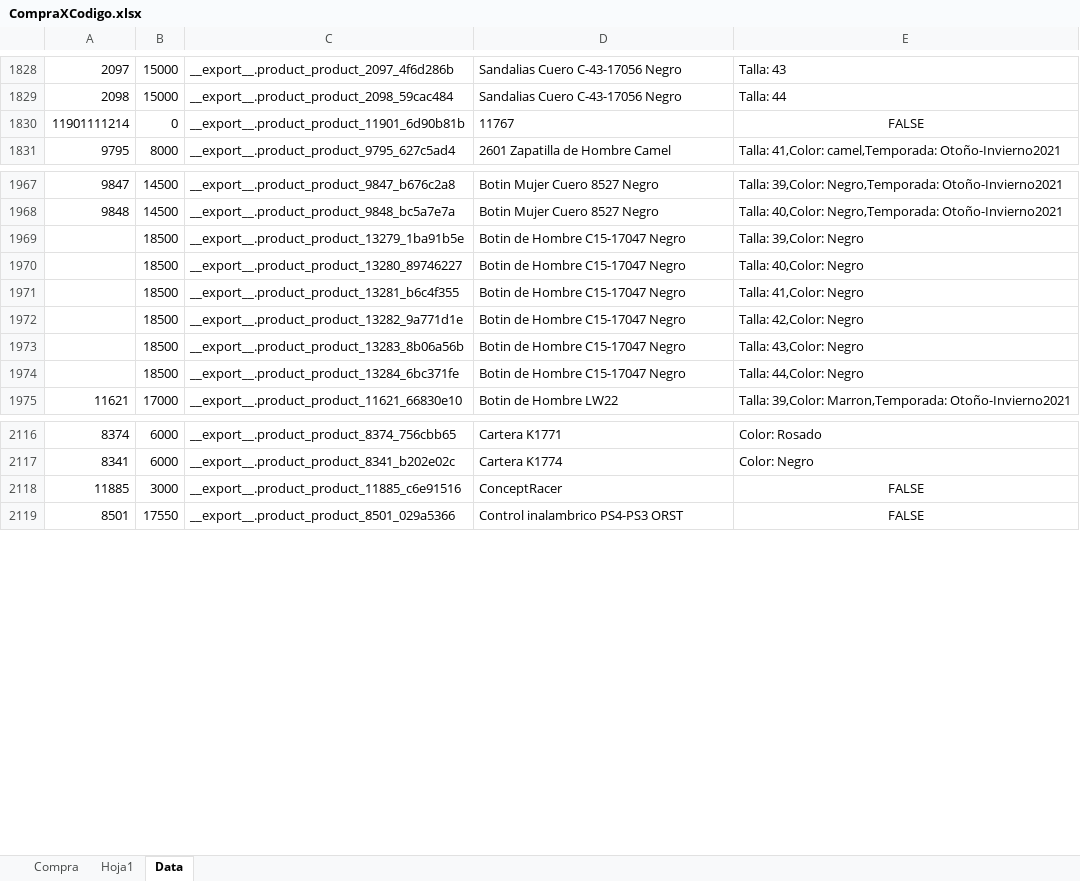
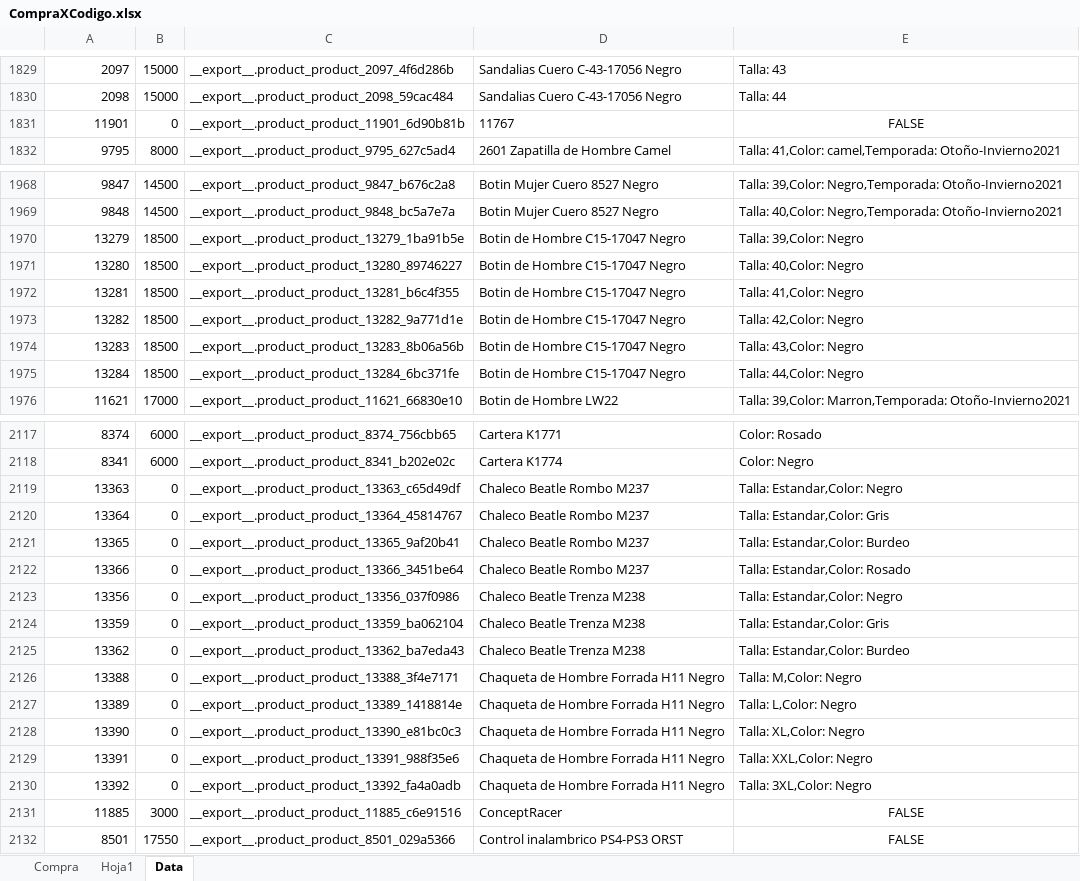
Before and after one commit to andrymoran/FotosMH, an Excel workbook: CompraXCodigo.xlsx, sheet Data, drawn as a sheet; only a part is shown, gaps mark what is left out; values as stored, in another font and other column widths than the file's, no borders; addresses are those after the commit; the diff covers the shown part only; the diff names each change by its address in the sheet, - before the commit and + after, or states it on an @@ line.

```diff
--- a/CompraXCodigo.xlsx (sheet Data)
+++ b/CompraXCodigo.xlsx (sheet Data)
-A1831: 11901111214
+A1831: 11901
-A1970: (empty)
+A1970: 13279
-A1971: (empty)
+A1971: 13280
-A1972: (empty)
+A1972: 13281
-A1973: (empty)
+A1973: 13282
-A1974: (empty)
+A1974: 13283
-A1975: (empty)
+A1975: 13284
+row 2119: 13363 | 0 | __export__.product_product_13363_c65d49df | Chaleco Beatle Rombo M237 | Talla: Estandar,Color: Negro
+row 2120: 13364 | 0 | __export__.product_product_13364_45814767 | Chaleco Beatle Rombo M237 | Talla: Estandar,Color: Gris
+row 2121: 13365 | 0 | __export__.product_product_13365_9af20b41 | Chaleco Beatle Rombo M237 | Talla: Estandar,Color: Burdeo
+row 2122: 13366 | 0 | __export__.product_product_13366_3451be64 | Chaleco Beatle Rombo M237 | Talla: Estandar,Color: Rosado
+row 2123: 13356 | 0 | __export__.product_product_13356_037f0986 | Chaleco Beatle Trenza M238 | Talla: Estandar,Color: Negro
+row 2124: 13359 | 0 | __export__.product_product_13359_ba062104 | Chaleco Beatle Trenza M238 | Talla: Estandar,Color: Gris
+row 2125: 13362 | 0 | __export__.product_product_13362_ba7eda43 | Chaleco Beatle Trenza M238 | Talla: Estandar,Color: Burdeo
+row 2126: 13388 | 0 | __export__.product_product_13388_3f4e7171 | Chaqueta de Hombre Forrada H11 Negro | Talla: M,Color: Negro
+row 2127: 13389 | 0 | __export__.product_product_13389_1418814e | Chaqueta de Hombre Forrada H11 Negro | Talla: L,Color: Negro
+row 2128: 13390 | 0 | __export__.product_product_13390_e81bc0c3 | Chaqueta de Hombre Forrada H11 Negro | Talla: XL,Color: Negro
+row 2129: 13391 | 0 | __export__.product_product_13391_988f35e6 | Chaqueta de Hombre Forrada H11 Negro | Talla: XXL,Color: Negro
+row 2130: 13392 | 0 | __export__.product_product_13392_fa4a0adb | Chaqueta de Hombre Forrada H11 Negro | Talla: 3XL,Color: Negro
```
Also changed, not shown: 26 added rows, 1 moved row and 1 edited cell elsewhere in this sheet, sheet Compra, formulas that keep their value, 55 other files.
